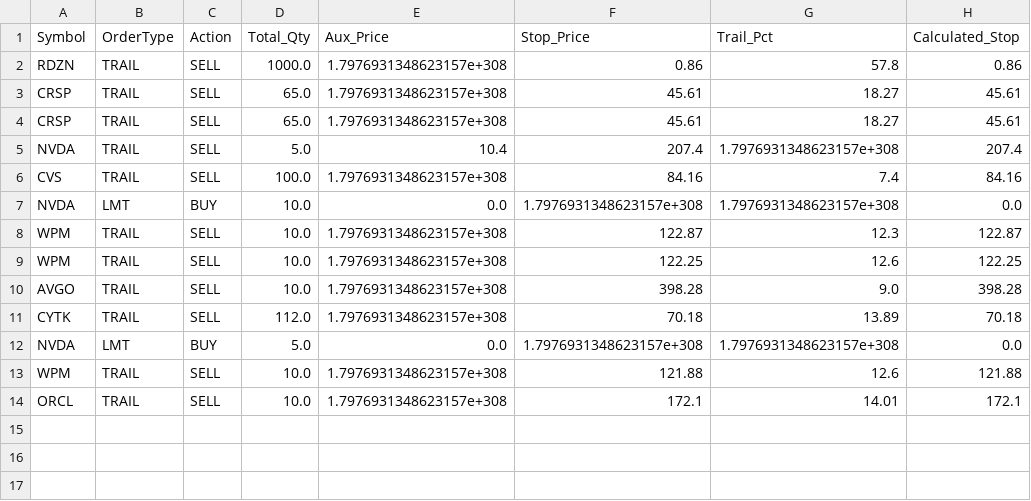
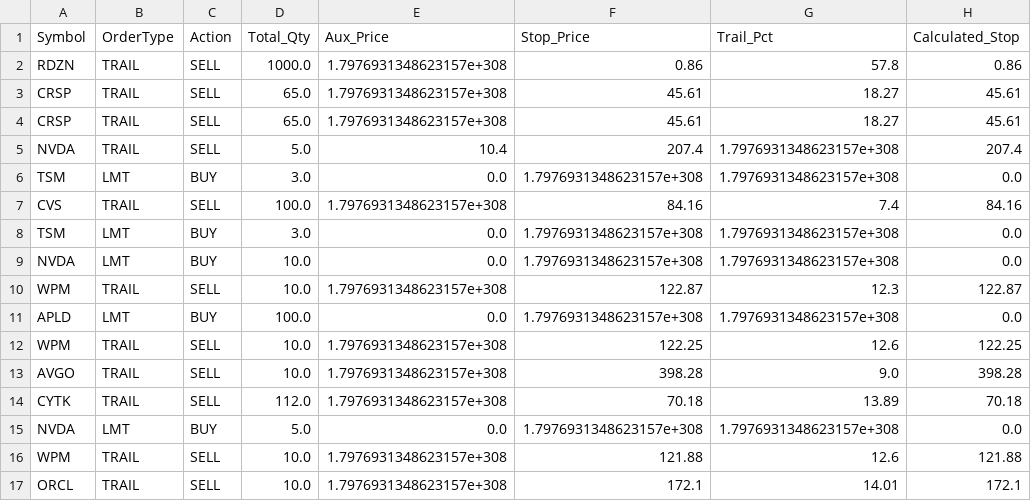
Before and after one commit to ddanyro/market-scanner, a CSV file: tws_orders.csv, drawn as a sheet.

Commit message:
Auto-update market data and watchlist

```diff
--- a/tws_orders.csv
+++ b/tws_orders.csv
@@ -5,5 +5,8 @@ CRSP,TRAIL,SELL,65.0,1.7976931348623157e+308,45.61,18.27,45.61
 NVDA,TRAIL,SELL,5.0,10.4,207.4,1.7976931348623157e+308,207.4
+TSM,LMT,BUY,3.0,0.0,1.7976931348623157e+308,1.7976931348623157e+308,0.0
 CVS,TRAIL,SELL,100.0,1.7976931348623157e+308,84.16,7.4,84.16
+TSM,LMT,BUY,3.0,0.0,1.7976931348623157e+308,1.7976931348623157e+308,0.0
 NVDA,LMT,BUY,10.0,0.0,1.7976931348623157e+308,1.7976931348623157e+308,0.0
 WPM,TRAIL,SELL,10.0,1.7976931348623157e+308,122.87,12.3,122.87
+APLD,LMT,BUY,100.0,0.0,1.7976931348623157e+308,1.7976931348623157e+308,0.0
 WPM,TRAIL,SELL,10.0,1.7976931348623157e+308,122.25,12.6,122.25
```
Also changed, not shown: portfolio.csv, tws_positions.csv, 4 other files.
